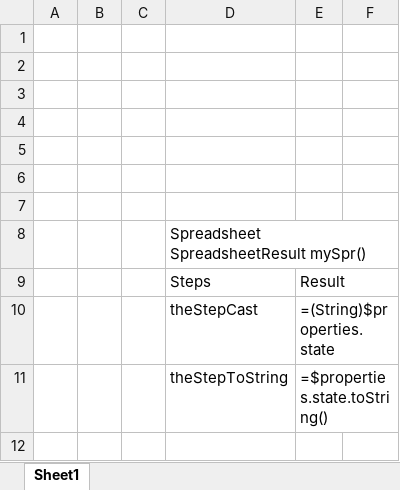
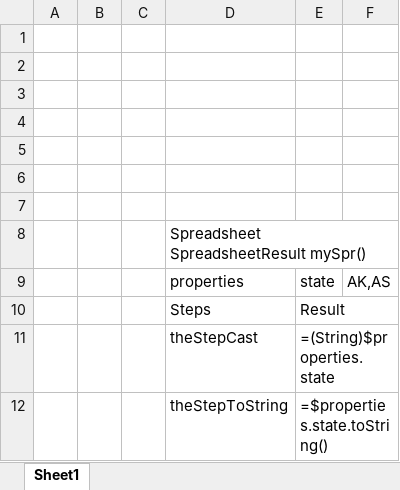
Before and after one commit to ekosolapova/newRepo2, an Excel workbook: DESIGN/rules/propertyEnumCast/propertyEnumCast.xlsx, sheet Sheet1, drawn as a sheet; values as stored, in another font and other column widths than the file's, no borders; addresses are those after the commit; the diff names each change by its address in the sheet, - before the commit and + after, or states it on an @@ line.

Commit message:
Project propertyEnumCast is saved. Type: SAVE.

```diff
--- a/DESIGN/rules/propertyEnumCast/propertyEnumCast.xlsx (sheet Sheet1)
+++ b/DESIGN/rules/propertyEnumCast/propertyEnumCast.xlsx (sheet Sheet1)
+D8:F8 merged
+row 9:  |  |  | properties | state | AK,AS
+E10:F10 merged
+E11:F11 merged
+E12:F12 merged
```
